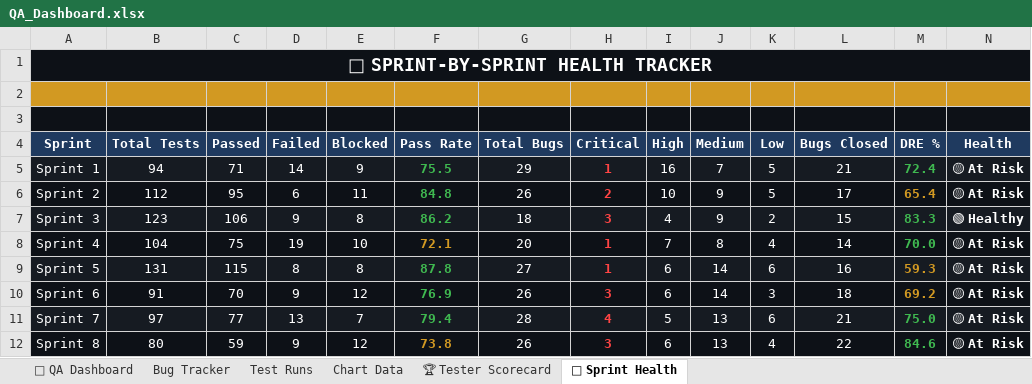
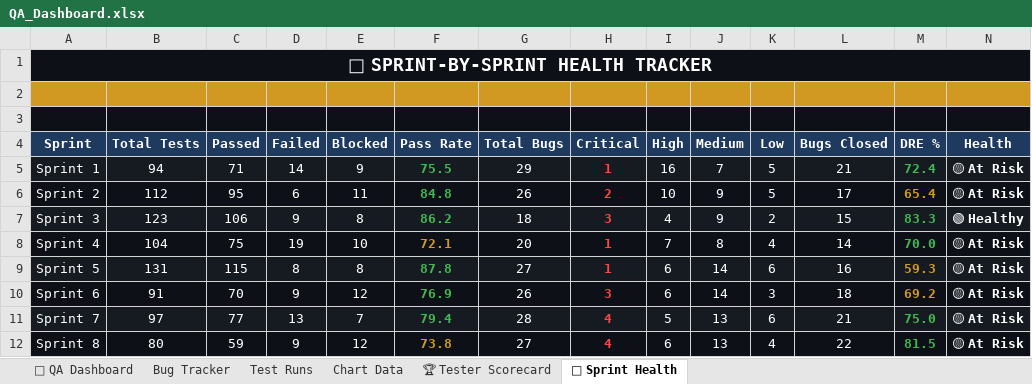
Before and after one commit to vishruth143/excel_tutorial, an Excel workbook: QA_Dashboard.xlsx, sheet 📅 Sprint Health, drawn as a sheet; values as stored, in another font and other column widths than the file's, no borders; charts and pictures not drawn; the diff names each change by its address in the sheet, - before the commit and + after, or states it on an @@ line.

```diff
--- a/QA_Dashboard.xlsx (sheet 📅 Sprint Health)
+++ b/QA_Dashboard.xlsx (sheet 📅 Sprint Health)
-G12 (Total Bugs): 26
+G12 (Total Bugs): 27
-H12 (Critical): 3
+H12 (Critical): 4
-M12 (DRE %): 84.6
+M12 (DRE %): 81.5
```
Also changed, not shown: sheet Chart Data, sheet 🎯 QA Dashboard, sheet Bug Tracker, sheet 🏆 Tester Scorecard, formulas that keep their value, hidden cells, charts or pictures.
